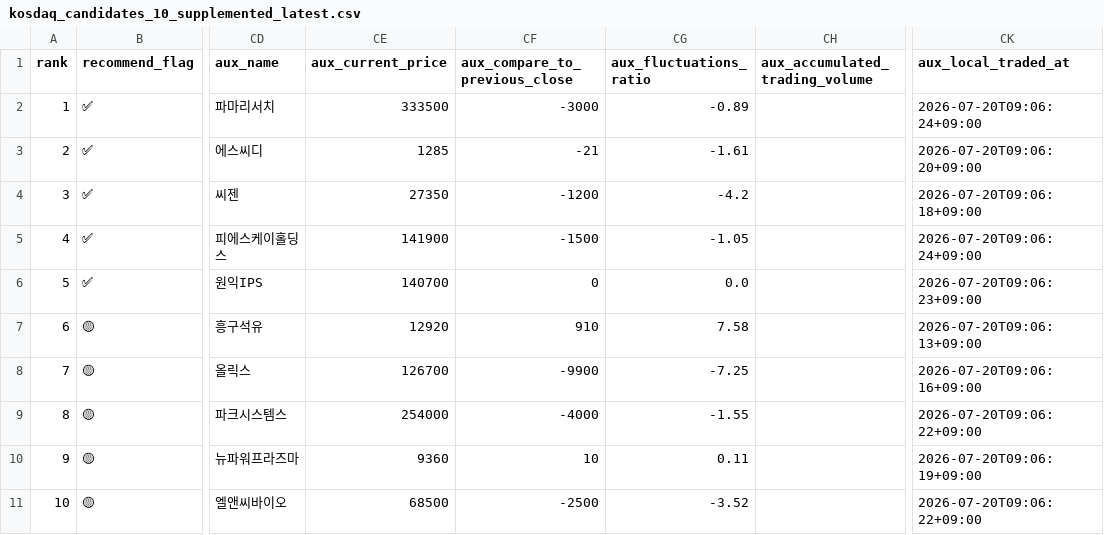
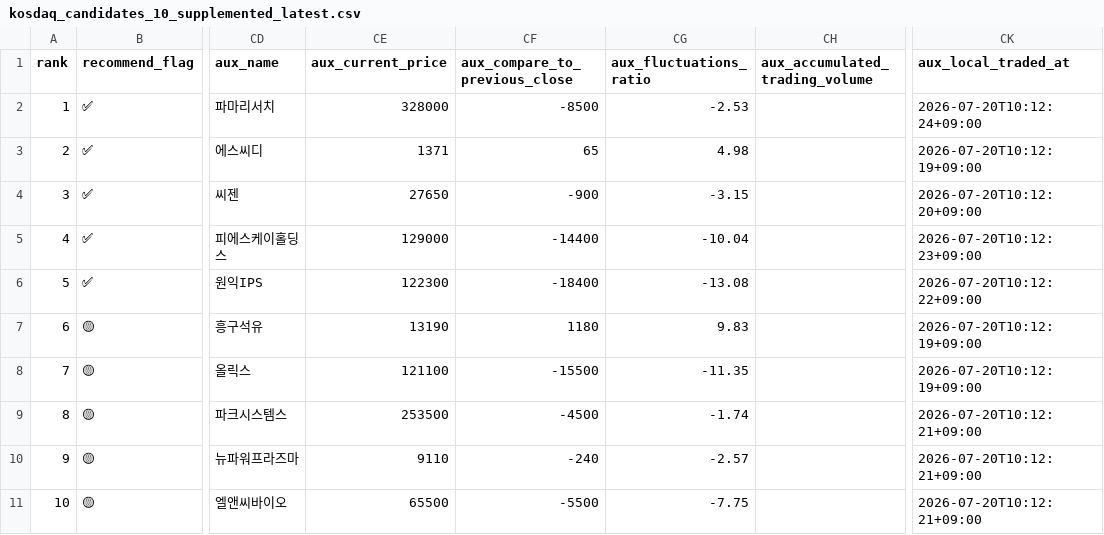
Before and after one commit to sehwankim0114/krx-watchlist-auto, a CSV file: latest/kosdaq_candidates_10_supplemented_latest.csv, drawn as a sheet; only a part is shown, gaps mark what is left out; the diff names each change by its address in the sheet, - before the commit and + after, or states it on an @@ line.

```diff
--- a/latest/kosdaq_candidates_10_supplemented_latest.csv
+++ b/latest/kosdaq_candidates_10_supplemented_latest.csv
-CE2 (aux_current_price): 333500
+CE2 (aux_current_price): 328000
-CF2 (aux_compare_to_previous_close): -3000
+CF2 (aux_compare_to_previous_close): -8500
-CG2 (aux_fluctuations_ratio): -0.89
+CG2 (aux_fluctuations_ratio): -2.53
-CK2 (aux_local_traded_at): 2026-07-20T09:06:24+09:00
+CK2 (aux_local_traded_at): 2026-07-20T10:12:24+09:00
-CE3 (aux_current_price): 1285
+CE3 (aux_current_price): 1371
-CF3 (aux_compare_to_previous_close): -21
+CF3 (aux_compare_to_previous_close): 65
-CG3 (aux_fluctuations_ratio): -1.61
+CG3 (aux_fluctuations_ratio): 4.98
-CK3 (aux_local_traded_at): 2026-07-20T09:06:20+09:00
+CK3 (aux_local_traded_at): 2026-07-20T10:12:19+09:00
-CE4 (aux_current_price): 27350
+CE4 (aux_current_price): 27650
-CF4 (aux_compare_to_previous_close): -1200
+CF4 (aux_compare_to_previous_close): -900
-CG4 (aux_fluctuations_ratio): -4.2
+CG4 (aux_fluctuations_ratio): -3.15
-CK4 (aux_local_traded_at): 2026-07-20T09:06:18+09:00
+CK4 (aux_local_traded_at): 2026-07-20T10:12:20+09:00
-CE5 (aux_current_price): 141900
+CE5 (aux_current_price): 129000
-CF5 (aux_compare_to_previous_close): -1500
+CF5 (aux_compare_to_previous_close): -14400
-CG5 (aux_fluctuations_ratio): -1.05
+CG5 (aux_fluctuations_ratio): -10.04
-CK5 (aux_local_traded_at): 2026-07-20T09:06:24+09:00
+CK5 (aux_local_traded_at): 2026-07-20T10:12:23+09:00
-CE6 (aux_current_price): 140700
+CE6 (aux_current_price): 122300
-CF6 (aux_compare_to_previous_close): 0
+CF6 (aux_compare_to_previous_close): -18400
-CG6 (aux_fluctuations_ratio): 0.0
+CG6 (aux_fluctuations_ratio): -13.08
-CK6 (aux_local_traded_at): 2026-07-20T09:06:23+09:00
+CK6 (aux_local_traded_at): 2026-07-20T10:12:22+09:00
-CE7 (aux_current_price): 12920
+CE7 (aux_current_price): 13190
-CF7 (aux_compare_to_previous_close): 910
+CF7 (aux_compare_to_previous_close): 1180
-CG7 (aux_fluctuations_ratio): 7.58
+CG7 (aux_fluctuations_ratio): 9.83
-CK7 (aux_local_traded_at): 2026-07-20T09:06:13+09:00
+CK7 (aux_local_traded_at): 2026-07-20T10:12:19+09:00
-CE8 (aux_current_price): 126700
+CE8 (aux_current_price): 121100
-CF8 (aux_compare_to_previous_close): -9900
+CF8 (aux_compare_to_previous_close): -15500
-CG8 (aux_fluctuations_ratio): -7.25
+CG8 (aux_fluctuations_ratio): -11.35
-CK8 (aux_local_traded_at): 2026-07-20T09:06:16+09:00
+CK8 (aux_local_traded_at): 2026-07-20T10:12:19+09:00
-CE9 (aux_current_price): 254000
+CE9 (aux_current_price): 253500
-CF9 (aux_compare_to_previous_close): -4000
+CF9 (aux_compare_to_previous_close): -4500
-CG9 (aux_fluctuations_ratio): -1.55
+CG9 (aux_fluctuations_ratio): -1.74
-CK9 (aux_local_traded_at): 2026-07-20T09:06:22+09:00
+CK9 (aux_local_traded_at): 2026-07-20T10:12:21+09:00
-CE10 (aux_current_price): 9360
+CE10 (aux_current_price): 9110
-CF10 (aux_compare_to_previous_close): 10
+CF10 (aux_compare_to_previous_close): -240
-CG10 (aux_fluctuations_ratio): 0.11
+CG10 (aux_fluctuations_ratio): -2.57
-CK10 (aux_local_traded_at): 2026-07-20T09:06:19+09:00
+CK10 (aux_local_traded_at): 2026-07-20T10:12:21+09:00
-CE11 (aux_current_price): 68500
+CE11 (aux_current_price): 65500
-CF11 (aux_compare_to_previous_close): -2500
+CF11 (aux_compare_to_previous_close): -5500
-CG11 (aux_fluctuations_ratio): -3.52
+CG11 (aux_fluctuations_ratio): -7.75
-CK11 (aux_local_traded_at): 2026-07-20T09:06:22+09:00
+CK11 (aux_local_traded_at): 2026-07-20T10:12:21+09:00
```
Also changed, not shown: latest/kosdaq_candidates_10_current_basis_latest.csv, latest/kospi_candidates_30_current_basis_latest.csv, 13 other files.
